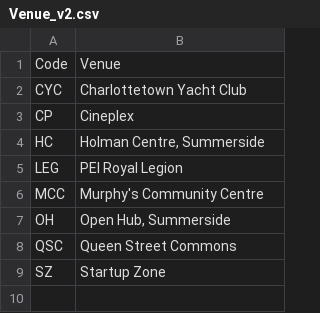
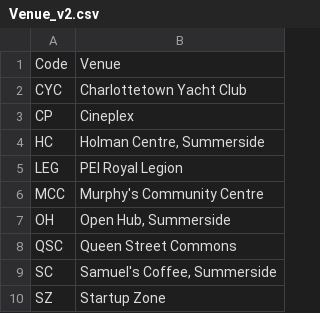
Before and after one commit to peidevs/Event_Resources, a CSV file: Venue_v2.csv, drawn as a sheet; the diff names each change by its address in the sheet, - before the commit and + after, or states it on an @@ line.

Commit message:
added venue and utility to verify v1 against v2 for Meetups.csv

```diff
--- a/Venue_v2.csv
+++ b/Venue_v2.csv
+row 9: SC | Samuel's Coffee, Summerside
```
Also changed, not shown: 17 other files.
